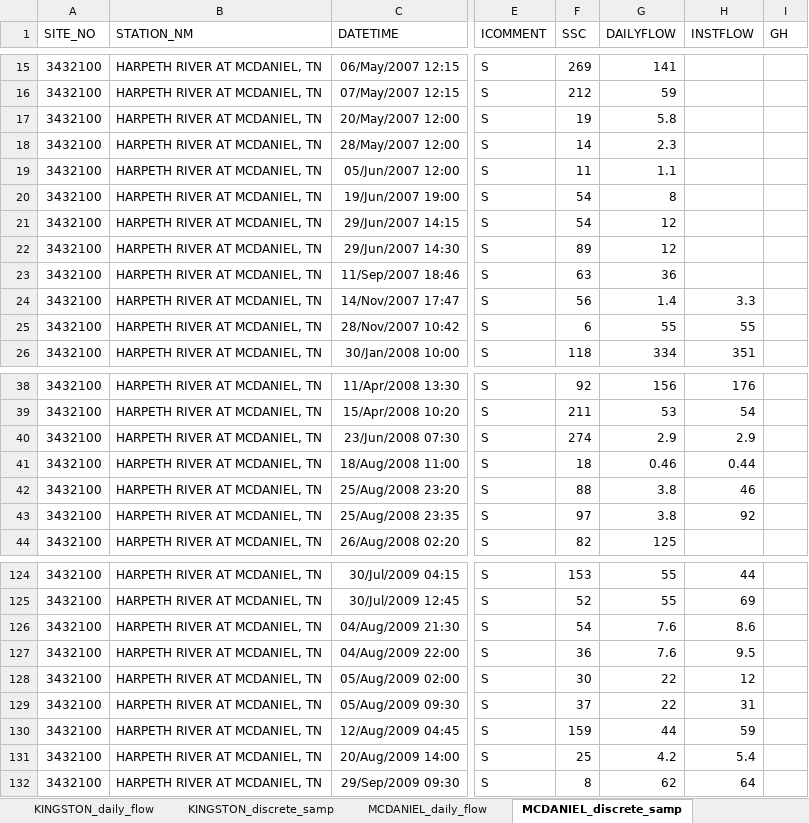
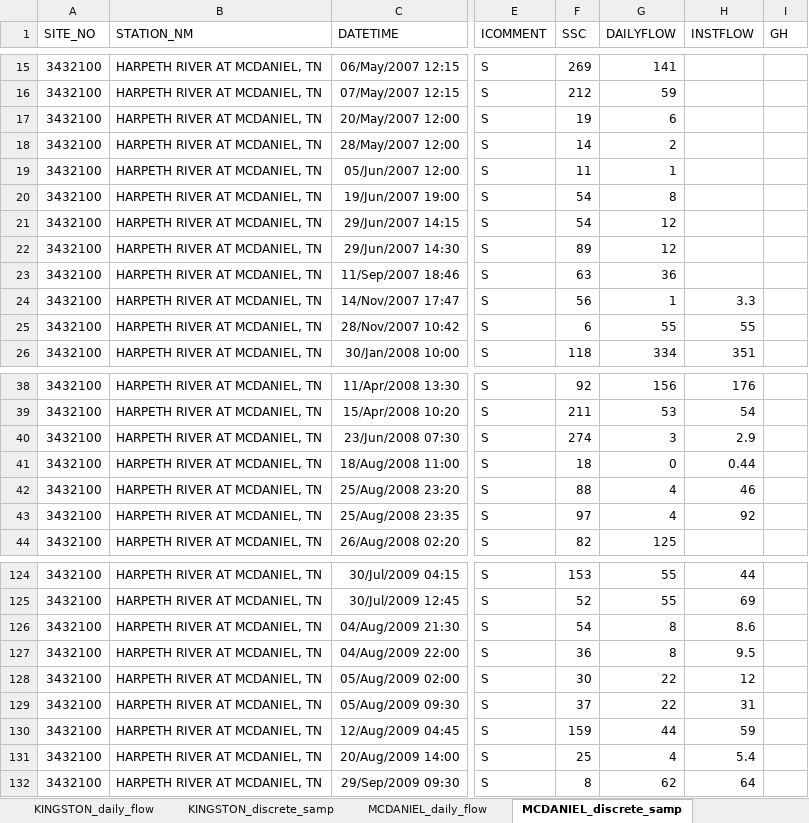
Before and after one commit to 907Resident/MATLAB_Functions, an Excel workbook: usgs-sediment/harpeth_river_USGS.xlsx, sheet MCDANIEL_discrete_samp, drawn as a sheet; only a part is shown, gaps mark what is left out; values as stored, in another font and other column widths than the file's, no borders; the diff covers the shown part only; the diff names each change by its address in the sheet, - before the commit and + after, or states it on an @@ line.

```diff
--- a/usgs-sediment/harpeth_river_USGS.xlsx (sheet MCDANIEL_discrete_samp)
+++ b/usgs-sediment/harpeth_river_USGS.xlsx (sheet MCDANIEL_discrete_samp)
-G17 (DAILYFLOW): 5.8
+G17 (DAILYFLOW): 6
-G18 (DAILYFLOW): 2.3
+G18 (DAILYFLOW): 2
-G19 (DAILYFLOW): 1.1
+G19 (DAILYFLOW): 1
-G24 (DAILYFLOW): 1.4
+G24 (DAILYFLOW): 1
-G40 (DAILYFLOW): 2.9
+G40 (DAILYFLOW): 3
-G41 (DAILYFLOW): 0.46
+G41 (DAILYFLOW): 0
-G42:G43 (DAILYFLOW): 3.8
+G42:G43 (DAILYFLOW): 4
-G126:G127 (DAILYFLOW): 7.6
+G126:G127 (DAILYFLOW): 8
-G131 (DAILYFLOW): 4.2
+G131 (DAILYFLOW): 4
```
Also changed, not shown: 7 edited cells elsewhere in this sheet.
